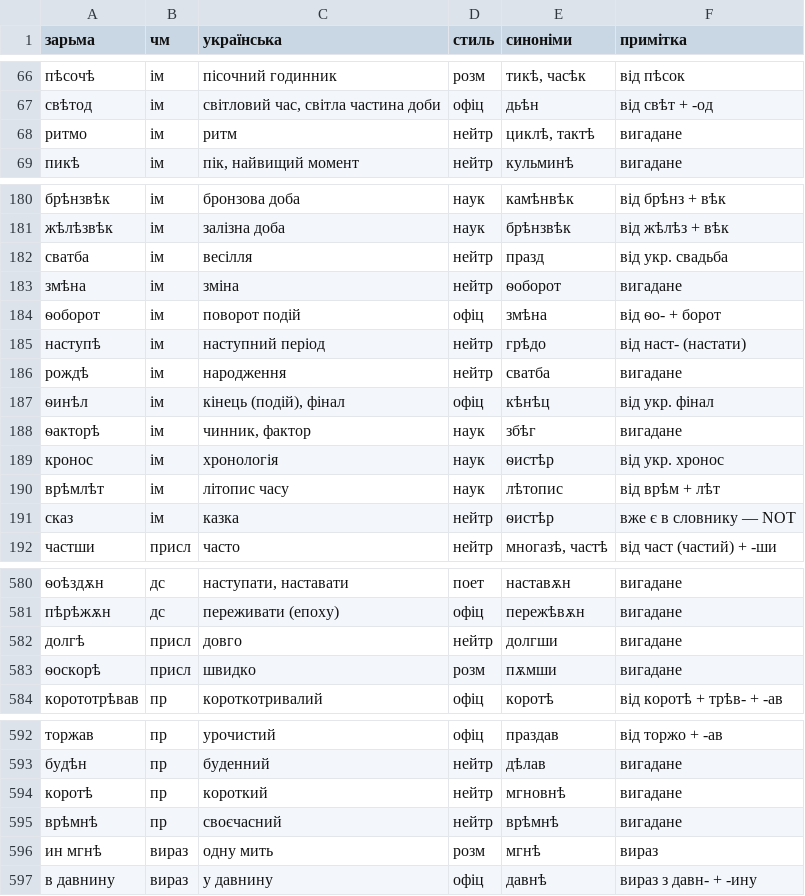
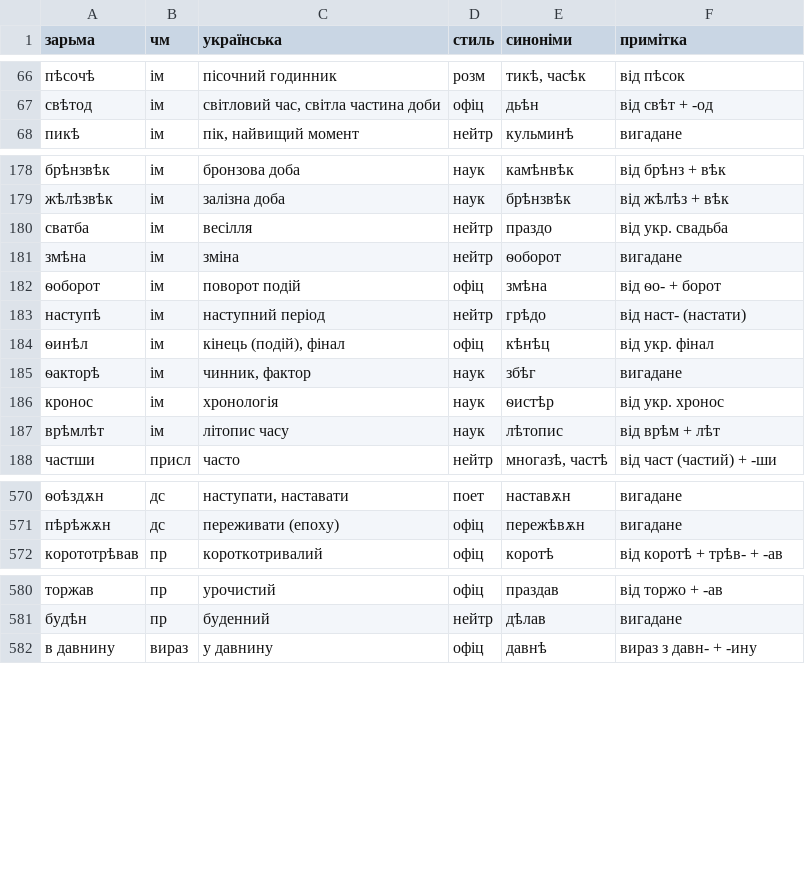
Before and after one commit to fresh-0/dia, a TSV file: zarma/data/raw/21_chas.tsv, drawn as a sheet; only a part is shown, gaps mark what is left out; the diff covers the shown part only.

```diff
--- a/zarma/data/raw/21_chas.tsv
+++ b/zarma/data/raw/21_chas.tsv
@@ -67,3 +67,2 @@
 свѣтод	ім	світловий час, світла частина доби	офіц	дьѣн	від свѣт + -од
-ритмо	ім	ритм	нейтр	циклѣ, тактѣ	вигадане
 пикѣ	ім	пік, найвищий момент	нейтр	кульминѣ	вигадане
@@ -181,3 +179,3 @@
 жѣлѣзвѣк	ім	залізна доба	наук	брѣнзвѣк	від жѣлѣз + вѣк
-сватба	ім	весілля	нейтр	празд	від укр. свадьба
+сватба	ім	весілля	нейтр	праздо	від укр. свадьба
 змѣна	ім	зміна	нейтр	ѳоборот	вигадане
@@ -185,3 +183,2 @@
 наступѣ	ім	наступний період	нейтр	грѣдо	від наст- (настати)
-рождѣ	ім	народження	нейтр	сватба	вигадане
 ѳинѣл	ім	кінець (подій), фінал	офіц	кѣнѣц	від укр. фінал
@@ -190,3 +187,2 @@
 врѣмлѣт	ім	літопис часу	наук	лѣтопис	від врѣм + лѣт
-сказ	ім	казка	нейтр	ѳистѣр	вже є в словнику — NOT
 частши	присл	часто	нейтр	многазѣ, частѣ	від част (частий) + -ши
@@ -581,4 +571,2 @@
 пѣрѣжѫн	дс	переживати (епоху)	офіц	пережѣвѫн	вигадане
-долгѣ	присл	довго	нейтр	долгши	вигадане
-ѳоскорѣ	присл	швидко	розм	пѫмши	вигадане
 корототрѣвав	пр	короткотривалий	офіц	коротѣ	від коротѣ + трѣв- + -ав
@@ -593,5 +581,2 @@
 будѣн	пр	буденний	нейтр	дѣлав	вигадане
-коротѣ	пр	короткий	нейтр	мгновнѣ	вигадане
-врѣмнѣ	пр	своєчасний	нейтр	врѣмнѣ	вигадане
-ин мгнѣ	вираз	одну мить	розм	мгнѣ	вираз
 в давнину	вираз	у давнину	офіц	давнѣ	вираз з давн- + -ину
```
Also changed, not shown: 7 removed rows and 2 edited cells elsewhere in this file, zarma/data/raw/22_prostir.tsv, zarma/data/raw/27_sluzhbovi.tsv, 3 other files.
